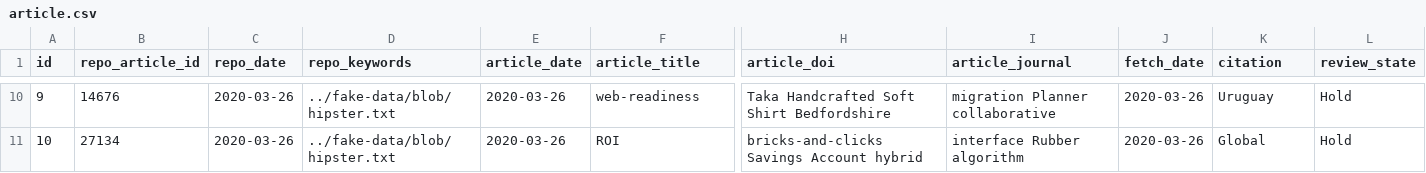
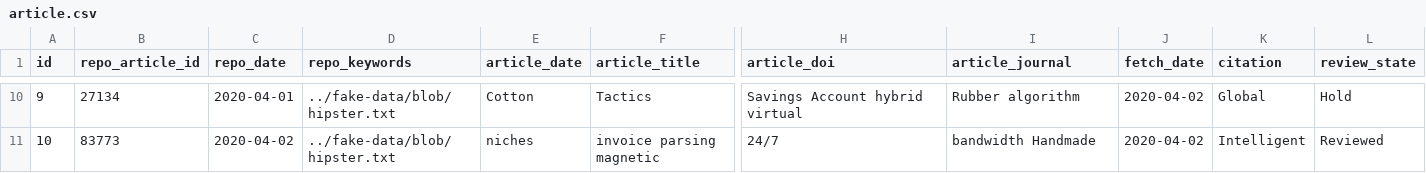
Before and after one commit to ABC-COVID19/API-backend, a CSV file: src/main/resources/config/liquibase/fake-data/article.csv, drawn as a sheet; only a part is shown, gaps mark what is left out; the diff covers the shown part only; the diff names each change by its address in the sheet, - before the commit and + after, or states it on an @@ line.

Commit message:
Changed articleDate type to String in entity Article

```diff
--- a/src/main/resources/config/liquibase/fake-data/article.csv
+++ b/src/main/resources/config/liquibase/fake-data/article.csv
-B10 (repo_article_id): 14676
+B10 (repo_article_id): 27134
-C10 (repo_date): 2020-03-26
+C10 (repo_date): 2020-04-01
-E10 (article_date): 2020-03-26
+E10 (article_date): Cotton
-F10 (article_title): web-readiness
+F10 (article_title): Tactics
-H10 (article_doi): Taka Handcrafted Soft Shirt Bedfordshire
+H10 (article_doi): Savings Account hybrid virtual
-I10 (article_journal): migration Planner collaborative
+I10 (article_journal): Rubber algorithm
-J10:J11 (fetch_date): 2020-03-26
+J10:J11 (fetch_date): 2020-04-02
-K10 (citation): Uruguay
+K10 (citation): Global
-B11 (repo_article_id): 27134
+B11 (repo_article_id): 83773
-C11 (repo_date): 2020-03-26
+C11 (repo_date): 2020-04-02
-E11 (article_date): 2020-03-26
+E11 (article_date): niches
-F11 (article_title): ROI
+F11 (article_title): invoice parsing magnetic
-H11 (article_doi): bricks-and-clicks Savings Account hybrid
+H11 (article_doi): 24/7
-I11 (article_journal): interface Rubber algorithm
+I11 (article_journal): bandwidth Handmade
-K11 (citation): Global
+K11 (citation): Intelligent
-L11 (review_state): Hold
+L11 (review_state): Reviewed
```
Also changed, not shown: 71 edited cells elsewhere in this file, src/main/resources/config/liquibase/fake-data/newsletter.csv, 26 other files.
